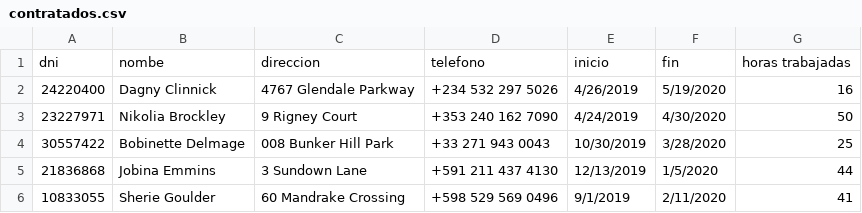
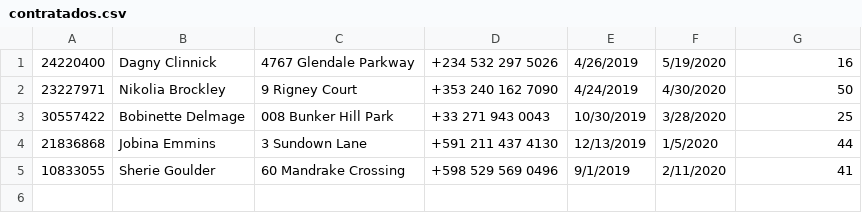
Before and after one commit to andy10134/poo, a CSV file: practica2/punto4/contratados.csv, drawn as a sheet.

```diff
--- a/practica2/punto4/contratados.csv
+++ b/practica2/punto4/contratados.csv
@@ -1,2 +1 @@
-dni,nombe,direccion,telefono,inicio,fin,horas trabajadas
 24220400,Dagny Clinnick,4767 Glendale Parkway,+234 532 297 5026,4/26/2019,5/19/2020,16
```
Also changed, not shown: practica2/punto4/externos.csv, 1 other file.
